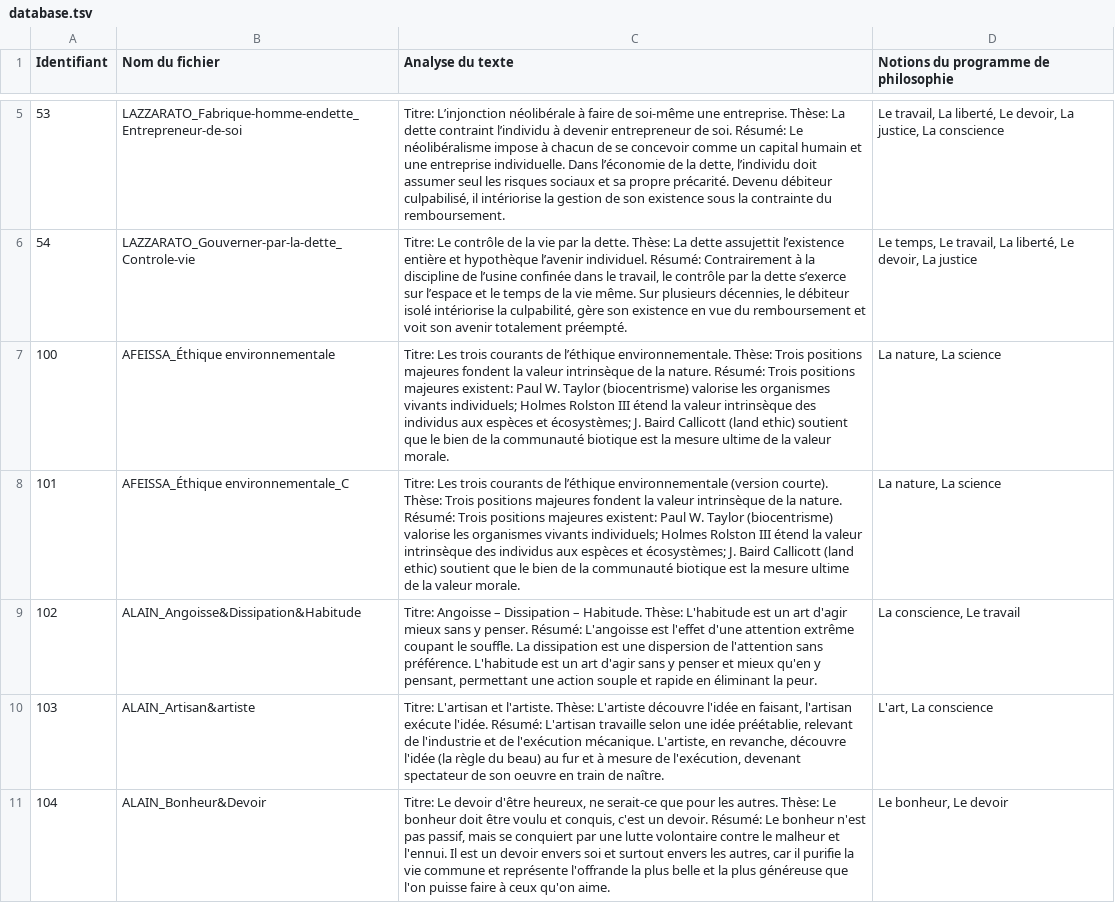
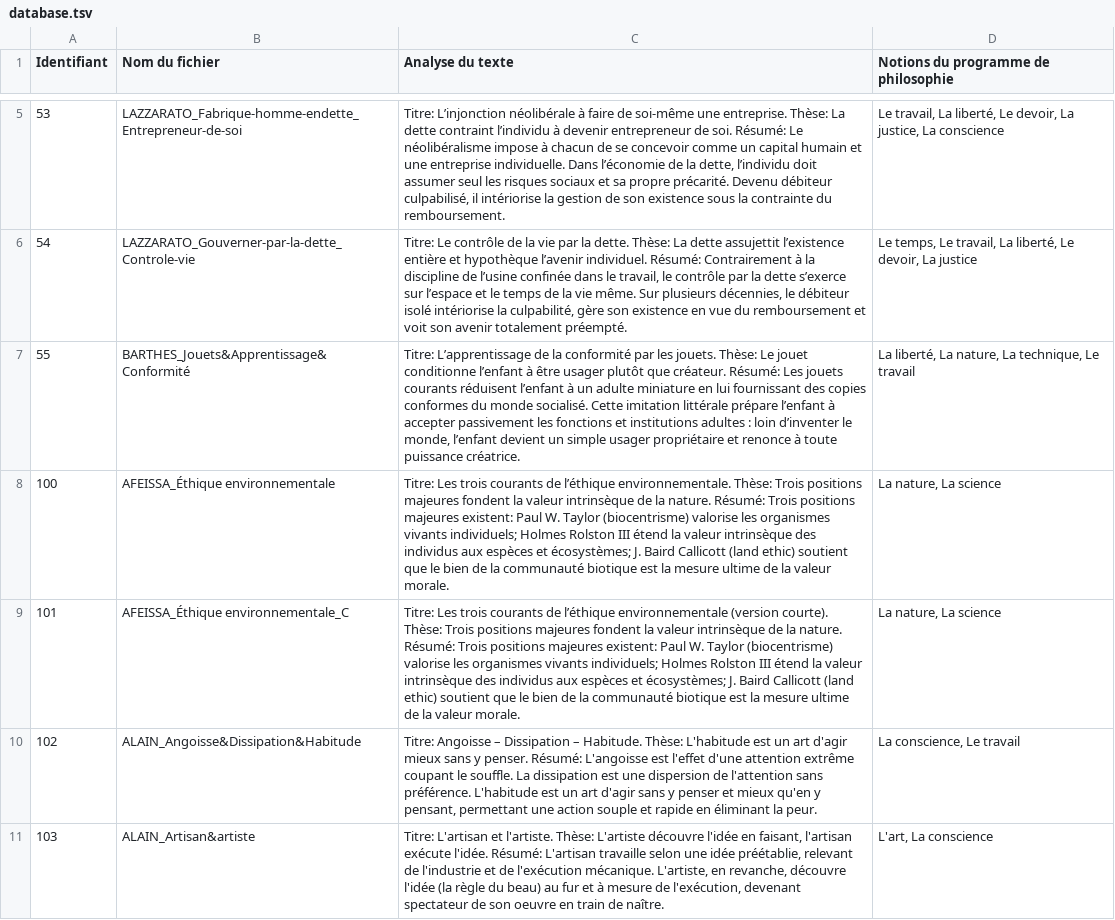
Before and after one commit to paulhamelphilo/textes, a TSV file: data/database.tsv, drawn as a sheet; only a part is shown, gaps mark what is left out; the shorter side is filled out with more unchanged rows.

Commit message:
Ajout du texte BARTHES_Jouets&Apprentissage&Conformité (ID 55 - sans ventilation)

```diff
--- a/data/database.tsv
+++ b/data/database.tsv
@@ -6,2 +6,3 @@ Identifiant	Nom du fichier	Analyse du texte	Notions du programme de philosophie
 54	LAZZARATO_Gouverner-par-la-dette_Controle-vie	Titre: Le contrôle de la vie par la dette. Thèse: La dette assujettit l’existence entière et hypothèque l’avenir individuel. Résumé: Contrairement à la discipline de l’usine confinée dans le travail, le contrôle par la dette s’exerce sur l’espace et le temps de la vie même. Sur plusieurs décennies, le débiteur isolé intériorise la culpabilité, gère son existence en vue du remboursement et voit son avenir totalement préempté.	Le temps, Le travail, La liberté, Le devoir, La justice
+55	BARTHES_Jouets&Apprentissage&Conformité	Titre: L’apprentissage de la conformité par les jouets. Thèse: Le jouet conditionne l’enfant à être usager plutôt que créateur. Résumé: Les jouets courants réduisent l’enfant à un adulte miniature en lui fournissant des copies conformes du monde socialisé. Cette imitation littérale prépare l’enfant à accepter passivement les fonctions et institutions adultes : loin d’inventer le monde, l’enfant devient un simple usager propriétaire et renonce à toute puissance créatrice.	La liberté, La nature, La technique, Le travail
 100	AFEISSA_Éthique environnementale	Titre: Les trois courants de l’éthique environnementale. Thèse: Trois positions majeures fondent la valeur intrinsèque de la nature. Résumé: Trois positions majeures existent: Paul W. Taylor (biocentrisme) valorise les organismes vivants individuels; Holmes Rolston III étend la valeur intrinsèque des individus aux espèces et écosystèmes; J. Baird Callicott (land ethic) soutient que le bien de la communauté biotique est la mesure ultime de la valeur morale.	La nature, La science
```
Also changed, not shown: 2 other files.
